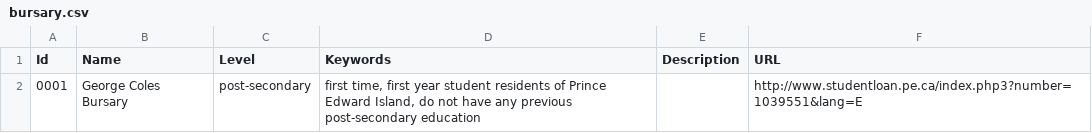
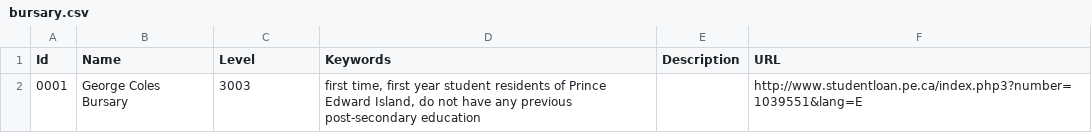
Before and after one commit to peidevs/OpenDataBookClub, a CSV file: data/sandbox/bursary/bursary.csv, drawn as a sheet.

```diff
--- a/data/sandbox/bursary/bursary.csv
+++ b/data/sandbox/bursary/bursary.csv
@@ -1,2 +1,2 @@
 "Id","Name","Level","Keywords","Description","URL"
-"0001","George Coles Bursary","post-secondary","first time, first year student residents of Prince Edward Island, do not have any previous post-secondary education","","http://www.studentloan.pe.ca/index.php3?number=1039551&lang=E"
+"0001","George Coles Bursary","3003","first time, first year student residents of Prince Edward Island, do not have any previous post-secondary education","","http://www.studentloan.pe.ca/index.php3?number=1039551&lang=E"
```
Also changed, not shown: 1 other file.
